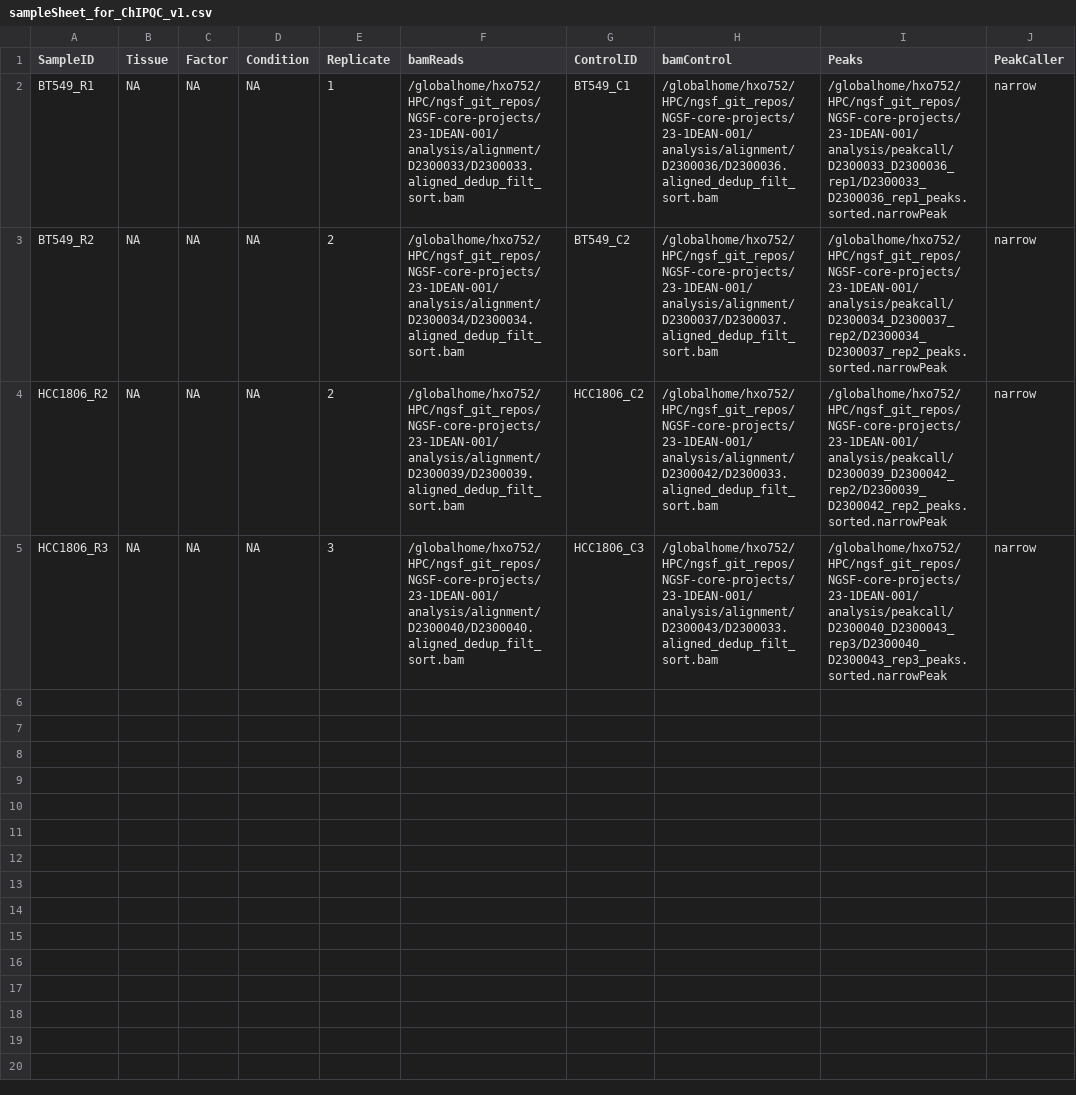
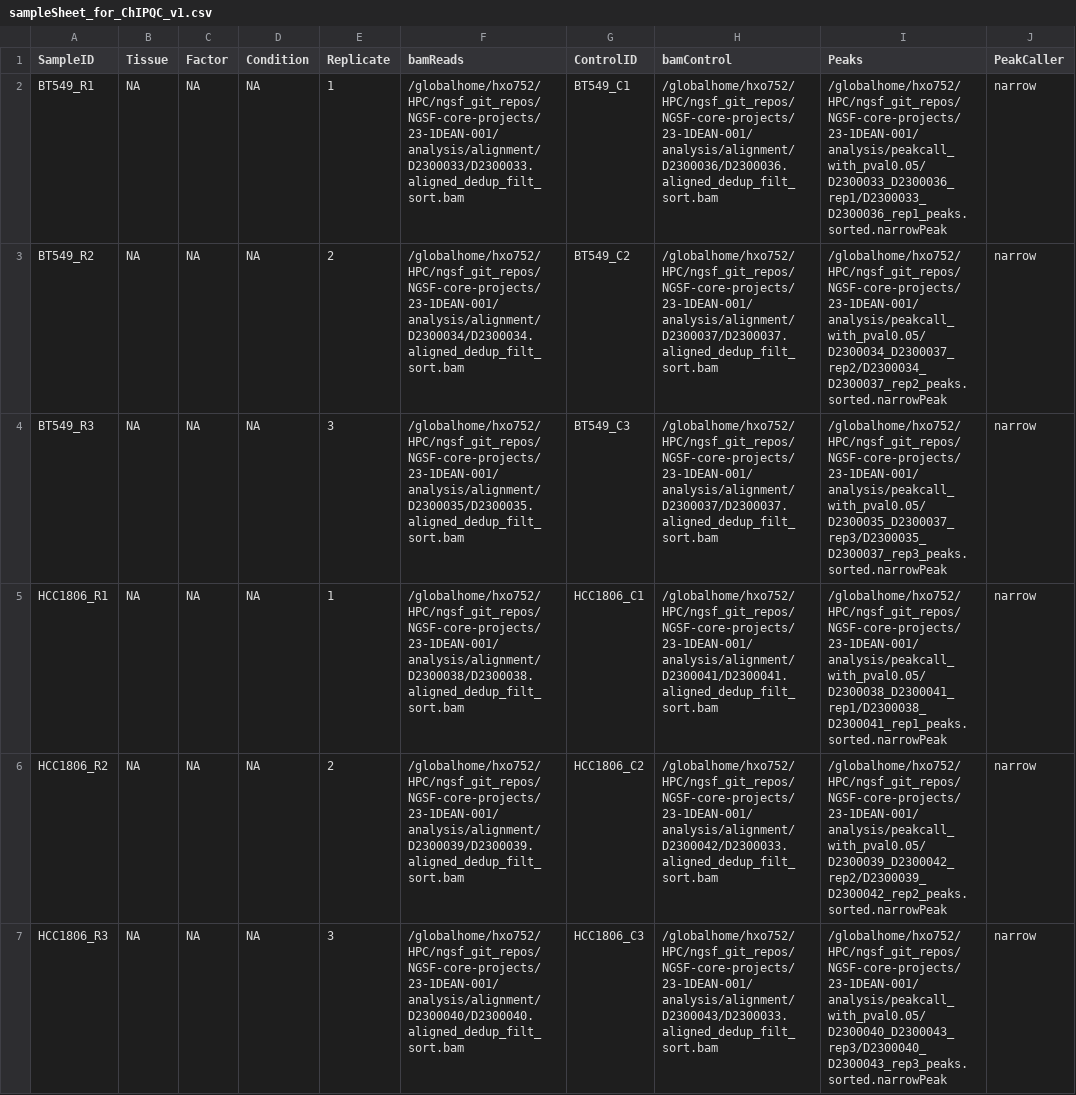
Before and after one commit to shhayat/NGSF-core-projects, a CSV file: 23-1DEAN-001/sampleSheet_for_ChIPQC_v1.csv, drawn as a sheet.

Commit message:
Update sampleSheet_for_ChIPQC_v1.csv

```diff
--- a/23-1DEAN-001/sampleSheet_for_ChIPQC_v1.csv
+++ b/23-1DEAN-001/sampleSheet_for_ChIPQC_v1.csv
@@ -1,5 +1,7 @@
 SampleID,Tissue,Factor,Condition,Replicate,bamReads,ControlID,bamControl,Peaks,PeakCaller
-BT549_R1,NA,NA,NA,1,/globalhome/hxo752/HPC/ngsf_git_repos/NGSF-core-projects/23-1DEAN-001/analysis/alignment/D2300033/D2300033.aligned_dedup_filt_sort.bam,BT549_C1,/globalhome/hxo752/HPC/ngsf_git_repos/NGSF-core-projects/23-1DEAN-001/analysis/alignment/D2300036/D2300036.aligned_dedup_filt_sort.bam,/globalhome/hxo752/HPC/ngsf_git_repos/NGSF-core-projects/23-1DEAN-001/analysis/peakcall/D2300033_D2300036_rep1/D2300033_D2300036_rep1_peaks.sorted.narrowPeak,narrow
-BT549_R2,NA,NA,NA,2,/globalhome/hxo752/HPC/ngsf_git_repos/NGSF-core-projects/23-1DEAN-001/analysis/alignment/D2300034/D2300034.aligned_dedup_filt_sort.bam,BT549_C2,/globalhome/hxo752/HPC/ngsf_git_repos/NGSF-core-projects/23-1DEAN-001/analysis/alignment/D2300037/D2300037.aligned_dedup_filt_sort.bam,/globalhome/hxo752/HPC/ngsf_git_repos/NGSF-core-projects/23-1DEAN-001/analysis/peakcall/D2300034_D2300037_rep2/D2300034_D2300037_rep2_peaks.sorted.narrowPeak,narrow
-HCC1806_R2,NA,NA,NA,2,/globalhome/hxo752/HPC/ngsf_git_repos/NGSF-core-projects/23-1DEAN-001/analysis/alignment/D2300039/D2300039.aligned_dedup_filt_sort.bam,HCC1806_C2,/globalhome/hxo752/HPC/ngsf_git_repos/NGSF-core-projects/23-1DEAN-001/analysis/alignment/D2300042/D2300033.aligned_dedup_filt_sort.bam,/globalhome/hxo752/HPC/ngsf_git_repos/NGSF-core-projects/23-1DEAN-001/analysis/peakcall/D2300039_D2300042_rep2/D2300039_D2300042_rep2_peaks.sorted.narrowPeak,narrow
-HCC1806_R3,NA,NA,NA,3,/globalhome/hxo752/HPC/ngsf_git_repos/NGSF-core-projects/23-1DEAN-001/analysis/alignment/D2300040/D2300040.aligned_dedup_filt_sort.bam,HCC1806_C3,/globalhome/hxo752/HPC/ngsf_git_repos/NGSF-core-projects/23-1DEAN-001/analysis/alignment/D2300043/D2300033.aligned_dedup_filt_sort.bam,/globalhome/hxo752/HPC/ngsf_git_repos/NGSF-core-projects/23-1DEAN-001/analysis/peakcall/D2300040_D2300043_rep3/D2300040_D2300043_rep3_peaks.sorted.narrowPeak,narrow
+BT549_R1,NA,NA,NA,1,/globalhome/hxo752/HPC/ngsf_git_repos/NGSF-core-projects/23-1DEAN-001/analysis/alignment/D2300033/D2300033.aligned_dedup_filt_sort.bam,BT549_C1,/globalhome/hxo752/HPC/ngsf_git_repos/NGSF-core-projects/23-1DEAN-001/analysis/alignment/D2300036/D2300036.aligned_dedup_filt_sort.bam,/globalhome/hxo752/HPC/ngsf_git_repos/NGSF-core-projects/23-1DEAN-001/analysis/peakcall_with_pval0.05/D2300033_D2300036_rep1/D2300033_D2300036_rep1_peaks.sorted.narrowPeak,narrow
+BT549_R2,NA,NA,NA,2,/globalhome/hxo752/HPC/ngsf_git_repos/NGSF-core-projects/23-1DEAN-001/analysis/alignment/D2300034/D2300034.aligned_dedup_filt_sort.bam,BT549_C2,/globalhome/hxo752/HPC/ngsf_git_repos/NGSF-core-projects/23-1DEAN-001/analysis/alignment/D2300037/D2300037.aligned_dedup_filt_sort.bam,/globalhome/hxo752/HPC/ngsf_git_repos/NGSF-core-projects/23-1DEAN-001/analysis/peakcall_with_pval0.05/D2300034_D2300037_rep2/D2300034_D2300037_rep2_peaks.sorted.narrowPeak,narrow
+BT549_R3,NA,NA,NA,3,/globalhome/hxo752/HPC/ngsf_git_repos/NGSF-core-projects/23-1DEAN-001/analysis/alignment/D2300035/D2300035.aligned_dedup_filt_sort.bam,BT549_C3,/globalhome/hxo752/HPC/ngsf_git_repos/NGSF-core-projects/23-1DEAN-001/analysis/alignment/D2300037/D2300037.aligned_dedup_filt_sort.bam,/globalhome/hxo752/HPC/ngsf_git_repos/NGSF-core-projects/23-1DEAN-001/analysis/peakcall_with_pval0.05/D2300035_D2300037_rep3/D2300035_D2300037_rep3_peaks.sorted.narrowPeak,narrow
+HCC1806_R1,NA,NA,NA,1,/globalhome/hxo752/HPC/ngsf_git_repos/NGSF-core-projects/23-1DEAN-001/analysis/alignment/D2300038/D2300038.aligned_dedup_filt_sort.bam,HCC1806_C1,/globalhome/hxo752/HPC/ngsf_git_repos/NGSF-core-projects/23-1DEAN-001/analysis/alignment/D2300041/D2300041.aligned_dedup_filt_sort.bam,/globalhome/hxo752/HPC/ngsf_git_repos/NGSF-core-projects/23-1DEAN-001/analysis/peakcall_with_pval0.05/D2300038_D2300041_rep1/D2300038_D2300041_rep1_peaks.sorted.narrowPeak,narrow
+HCC1806_R2,NA,NA,NA,2,/globalhome/hxo752/HPC/ngsf_git_repos/NGSF-core-projects/23-1DEAN-001/analysis/alignment/D2300039/D2300039.aligned_dedup_filt_sort.bam,HCC1806_C2,/globalhome/hxo752/HPC/ngsf_git_repos/NGSF-core-projects/23-1DEAN-001/analysis/alignment/D2300042/D2300033.aligned_dedup_filt_sort.bam,/globalhome/hxo752/HPC/ngsf_git_repos/NGSF-core-projects/23-1DEAN-001/analysis/peakcall_with_pval0.05/D2300039_D2300042_rep2/D2300039_D2300042_rep2_peaks.sorted.narrowPeak,narrow
+HCC1806_R3,NA,NA,NA,3,/globalhome/hxo752/HPC/ngsf_git_repos/NGSF-core-projects/23-1DEAN-001/analysis/alignment/D2300040/D2300040.aligned_dedup_filt_sort.bam,HCC1806_C3,/globalhome/hxo752/HPC/ngsf_git_repos/NGSF-core-projects/23-1DEAN-001/analysis/alignment/D2300043/D2300033.aligned_dedup_filt_sort.bam,/globalhome/hxo752/HPC/ngsf_git_repos/NGSF-core-projects/23-1DEAN-001/analysis/peakcall_with_pval0.05/D2300040_D2300043_rep3/D2300040_D2300043_rep3_peaks.sorted.narrowPeak,narrow
```
